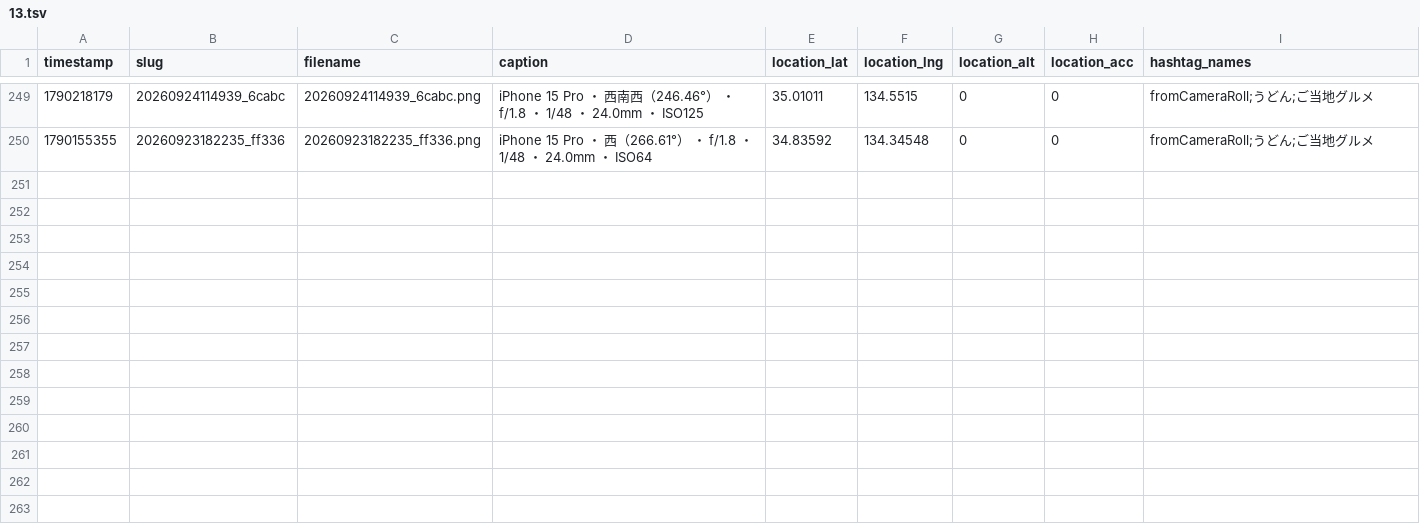
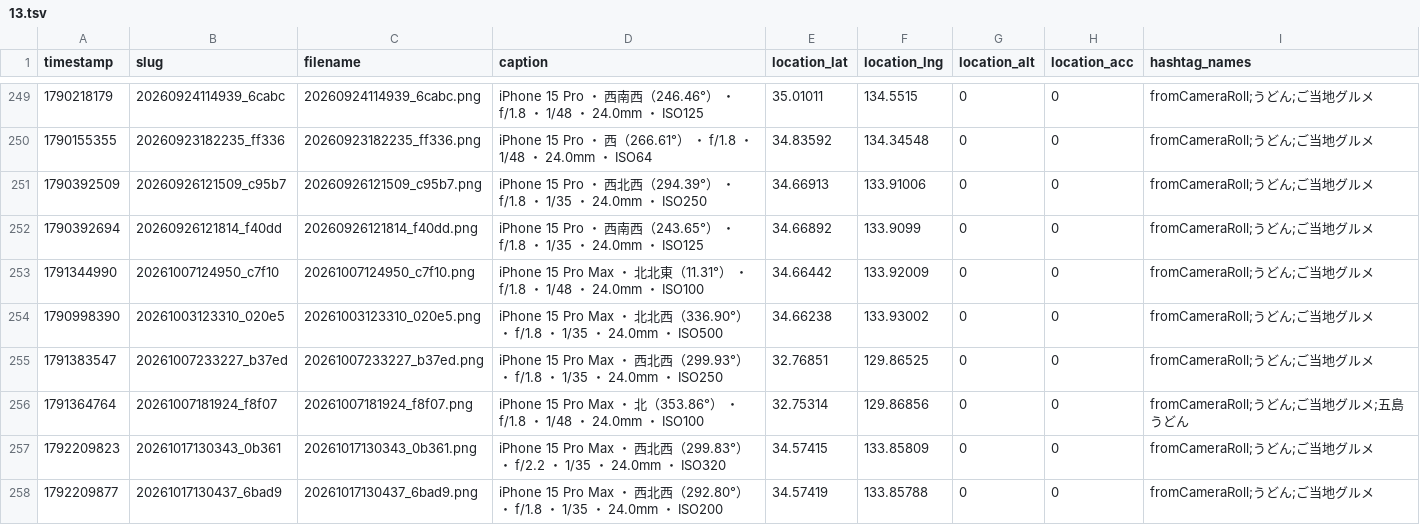
Before and after one commit to cocolabJP/repot-archive, a TSV file: data/v2_tsv/13.tsv, drawn as a sheet; only a part is shown, gaps mark what is left out; the diff names each change by its address in the sheet, - before the commit and + after, or states it on an @@ line.

```diff
--- a/data/v2_tsv/13.tsv
+++ b/data/v2_tsv/13.tsv
+row 251: 1790392509 | 20260926121509_c95b7 | 20260926121509_c95b7.png | iPhone 15 Pro ・ 西北西（294.39°） ・ f/1.8 ・ 1/35 ・ 24.0mm ・ ISO250 | 34.66913 | 133.91006 | 0 | 0 | fromCameraRoll;うどん;ご当地グルメ
+row 252: 1790392694 | 20260926121814_f40dd | 20260926121814_f40dd.png | iPhone 15 Pro ・ 西南西（243.65°） ・ f/1.8 ・ 1/35 ・ 24.0mm ・ ISO125 | 34.66892 | 133.9099 | 0 | 0 | fromCameraRoll;うどん;ご当地グルメ
+row 253: 1791344990 | 20261007124950_c7f10 | 20261007124950_c7f10.png | iPhone 15 Pro Max ・ 北北東（11.31°） ・ f/1.8 ・ 1/48 ・ 24.0mm ・ ISO100 | 34.66442 | 133.92009 | 0 | 0 | fromCameraRoll;うどん;ご当地グルメ
+row 254: 1790998390 | 20261003123310_020e5 | 20261003123310_020e5.png | iPhone 15 Pro Max ・ 北北西（336.90°） ・ f/1.8 ・ 1/35 ・ 24.0mm ・ ISO500 | 34.66238 | 133.93002 | 0 | 0 | fromCameraRoll;うどん;ご当地グルメ
+row 255: 1791383547 | 20261007233227_b37ed | 20261007233227_b37ed.png | iPhone 15 Pro Max ・ 西北西（299.93°） ・ f/1.8 ・ 1/35 ・ 24.0mm ・ ISO250 | 32.76851 | 129.86525 | 0 | 0 | fromCameraRoll;うどん;ご当地グルメ
+row 256: 1791364764 | 20261007181924_f8f07 | 20261007181924_f8f07.png | iPhone 15 Pro Max ・ 北（353.86°） ・ f/1.8 ・ 1/48 ・ 24.0mm ・ ISO100 | 32.75314 | 129.86856 | 0 | 0 | fromCameraRoll;うどん;ご当地グルメ;五島うどん
+row 257: 1792209823 | 20261017130343_0b361 | 20261017130343_0b361.png | iPhone 15 Pro Max ・ 西北西（299.83°） ・ f/2.2 ・ 1/35 ・ 24.0mm ・ ISO320 | 34.57415 | 133.85809 | 0 | 0 | fromCameraRoll;うどん;ご当地グルメ
+row 258: 1792209877 | 20261017130437_6bad9 | 20261017130437_6bad9.png | iPhone 15 Pro Max ・ 西北西（292.80°） ・ f/1.8 ・ 1/35 ・ 24.0mm ・ ISO200 | 34.57419 | 133.85788 | 0 | 0 | fromCameraRoll;うどん;ご当地グルメ
```
Also changed, not shown: data/v2_tsv/150.tsv, data/v2_tsv/20.tsv, 21 other files.
